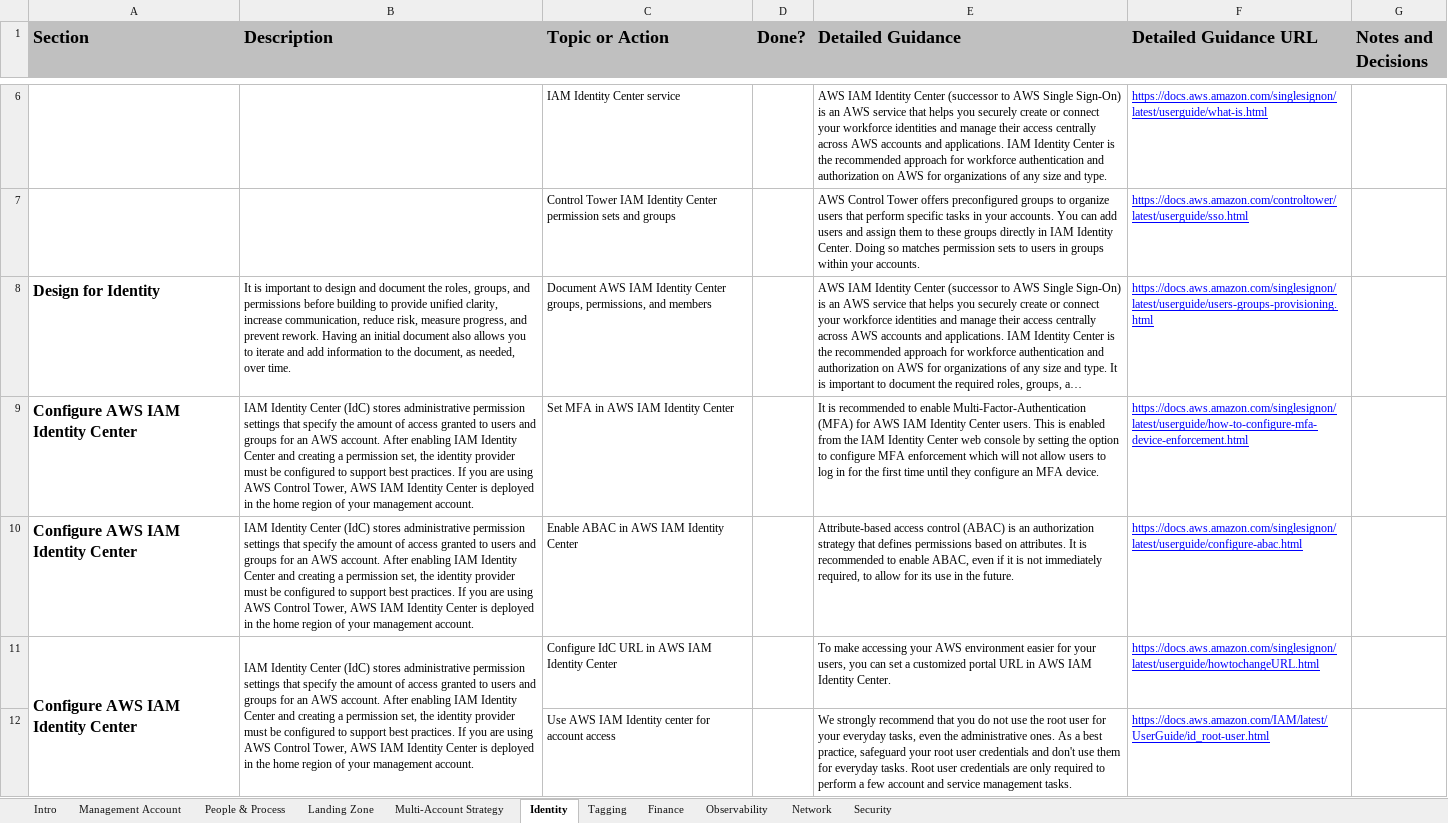
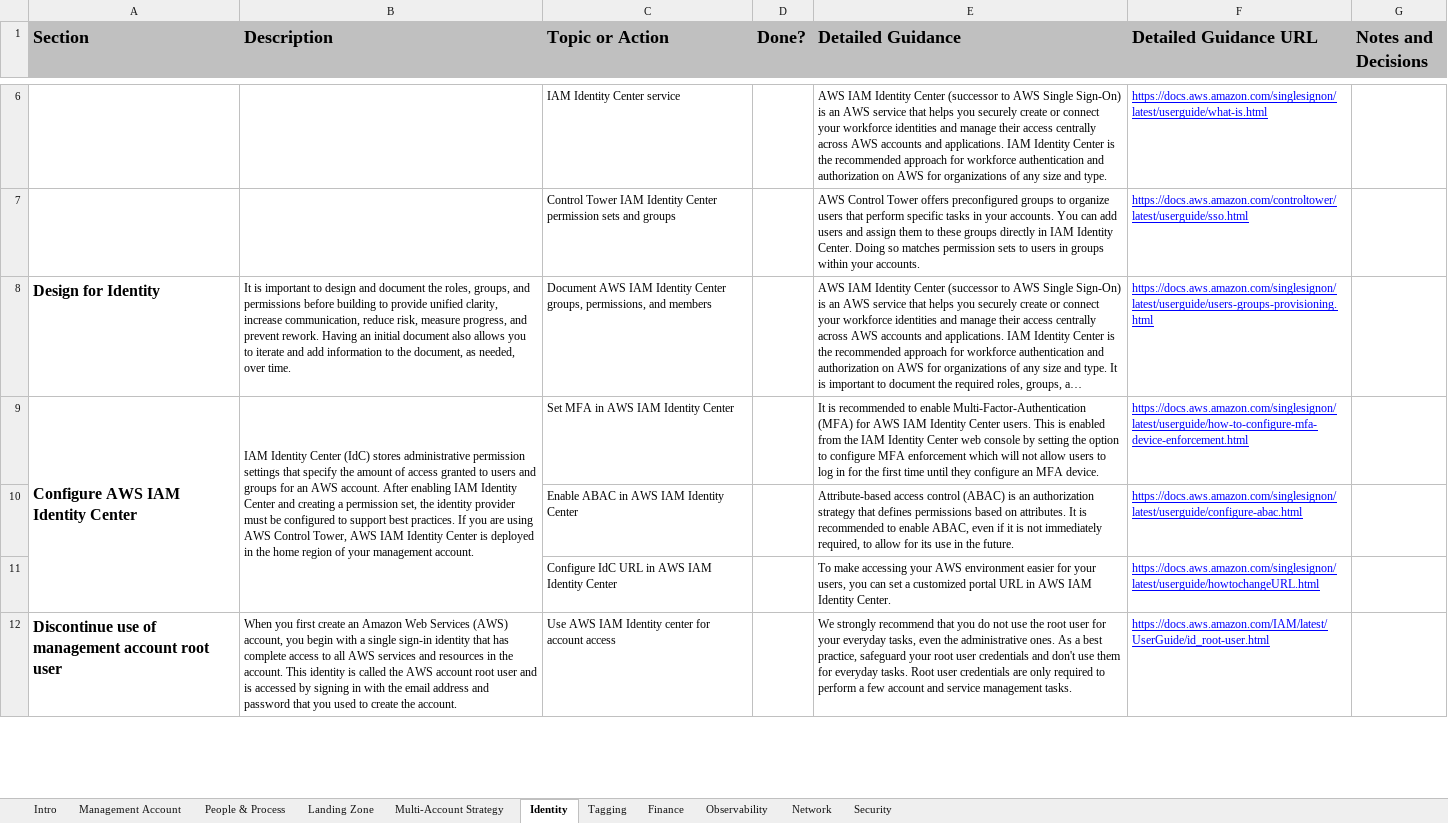
Before and after one commit to cloud-foundations-on-aws/cloud-foundations-templates, an Excel workbook: custom-lens/tools/cloud-foundations-accelerator-workbook.xlsx, sheet Identity, drawn as a sheet; only a part is shown, gaps mark what is left out; long unchanged cells end in …; values as stored, in another font and other column widths than the file's, no borders; the diff covers the shown part only; the diff names each change by its address in the sheet, - before the commit and + after, or states it on an @@ line.

```diff
--- a/custom-lens/tools/cloud-foundations-accelerator-workbook.xlsx (sheet Identity)
+++ b/custom-lens/tools/cloud-foundations-accelerator-workbook.xlsx (sheet Identity)
+A9:A11 merged
+B9:B11 merged
-A10:A11 (Section): Configure AWS IAM Identity Center
+A10:A11 (Section): (empty)
-B10:B11 (Description): IAM Identity Center (IdC) stores administrative permission settings that specify the amount of access granted to users and groups for an AWS account. After enabling IAM Identity Center and creating a permission set, the identity provider must be configured to support best practices. If you are using AWS Control Tower, AWS IAM Identity Center is deployed in the home region of your management account.
+B10:B11 (Description): (empty)
-A11:A13 merged
-B11:B13 merged
-A12 (Section): (empty)
+A12 (Section): Discontinue use of management account root user
-B12 (Description): (empty)
+B12 (Description): When you first create an Amazon Web Services (AWS) account, you begin with a single sign-in identity that has complete access to all AWS services and resources in the account. This identity is called the AWS account root user and is accessed by signing in with the email address and password that you used to create the account.
```
Also changed, not shown: 3 removed rows, 13 edited cells and merged cells elsewhere in this sheet, sheet Security, sheet Network, sheet Finance, sheet Landing Zone, sheet Observability, sheet Multi-Account Strategy, 3 more sheets, 4 other files.
